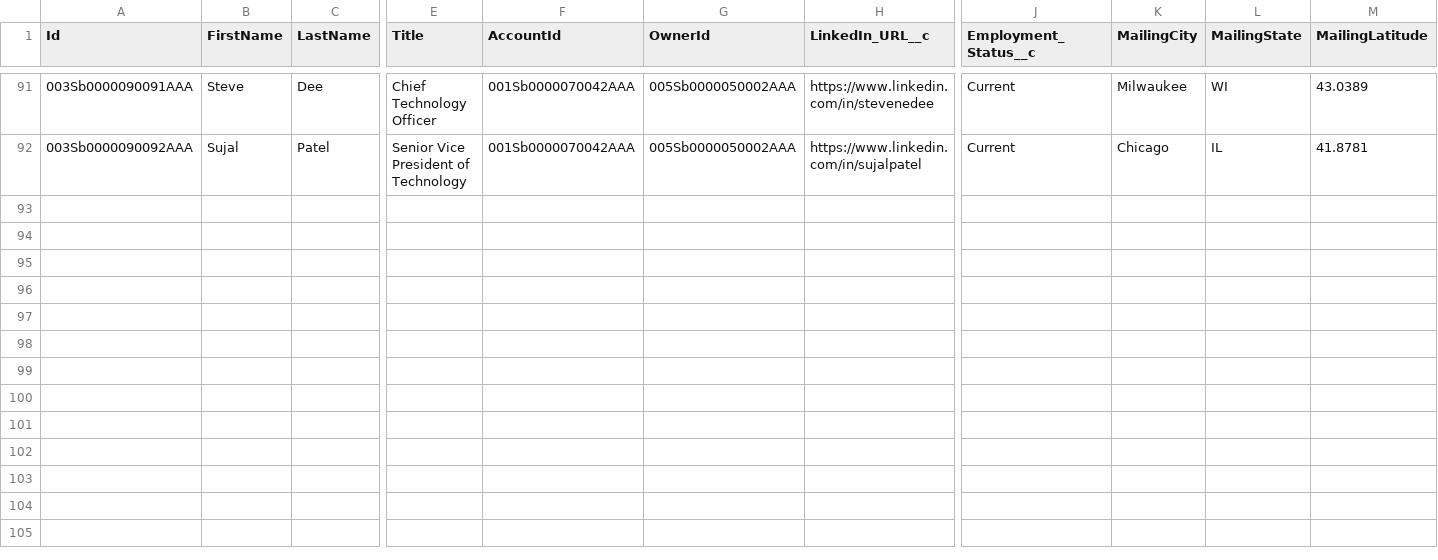
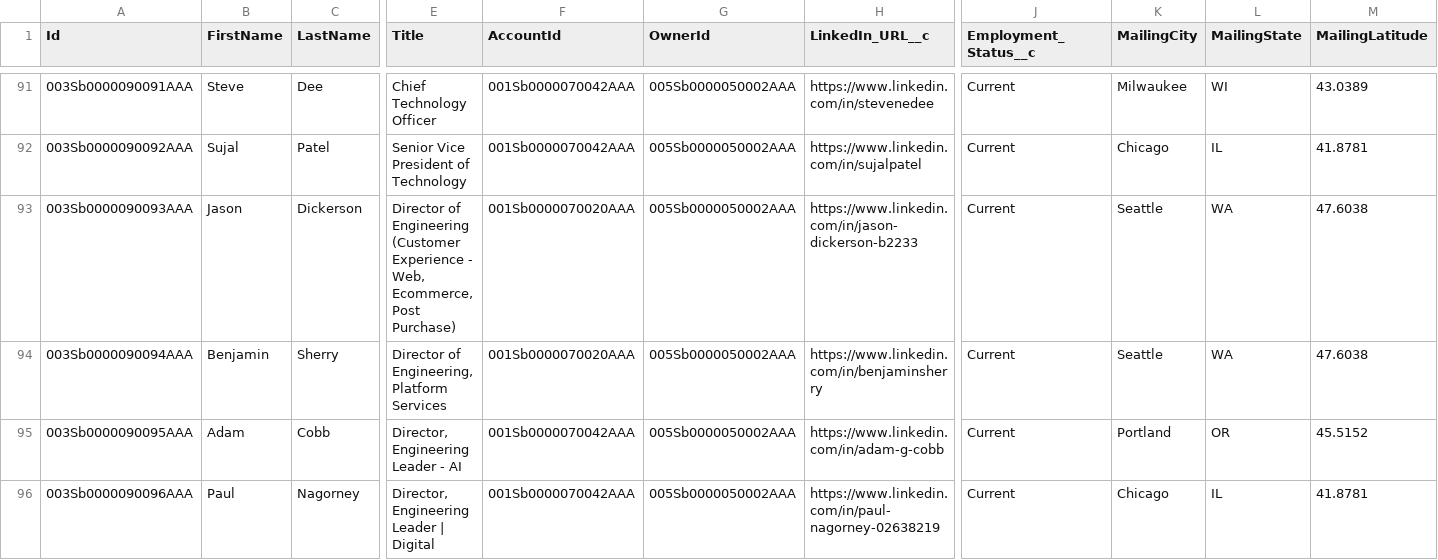
Before and after one commit to reiyi-lai/vercel-task, a CSV file: data/salesforce/Contact.csv, drawn as a sheet; only a part is shown, gaps mark what is left out; rows hold the shown columns only; the diff names each change by its address in the sheet, - before the commit and + after, or states it on an @@ line.

```diff
--- a/data/salesforce/Contact.csv
+++ b/data/salesforce/Contact.csv
+row 93: 003Sb0000090093AAA | Jason | Dickerson | Director of Engineering (Customer Experience - Web, Ecommerce, Post Purchase) | 001Sb0000070020AAA | 005Sb0000050002AAA | https://www.linkedin.com/in/jason-dickerson-b2233 | Current | Seattle | WA | 47.6038
+row 94: 003Sb0000090094AAA | Benjamin | Sherry | Director of Engineering, Platform Services | 001Sb0000070020AAA | 005Sb0000050002AAA | https://www.linkedin.com/in/benjaminsherry | Current | Seattle | WA | 47.6038
+row 95: 003Sb0000090095AAA | Adam | Cobb | Director, Engineering Leader - AI | 001Sb0000070042AAA | 005Sb0000050002AAA | https://www.linkedin.com/in/adam-g-cobb | Current | Portland | OR | 45.5152
+row 96: 003Sb0000090096AAA | Paul | Nagorney | Director, Engineering Leader | Digital | 001Sb0000070042AAA | 005Sb0000050002AAA | https://www.linkedin.com/in/paul-nagorney-02638219 | Current | Chicago | IL | 41.8781
```
Also changed, not shown: 7 other files.
